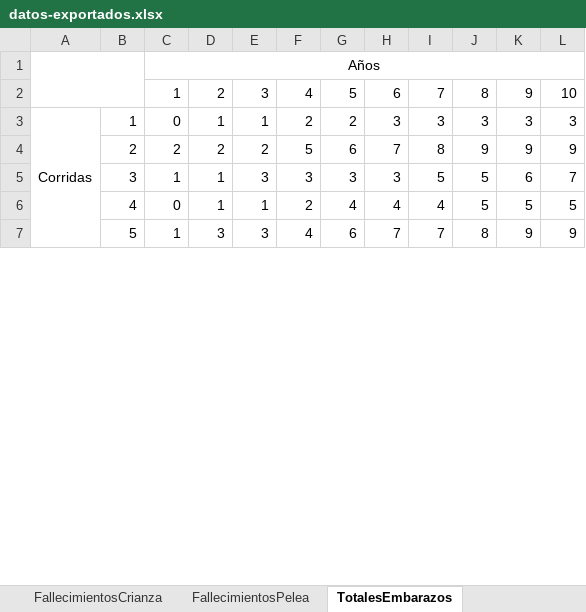
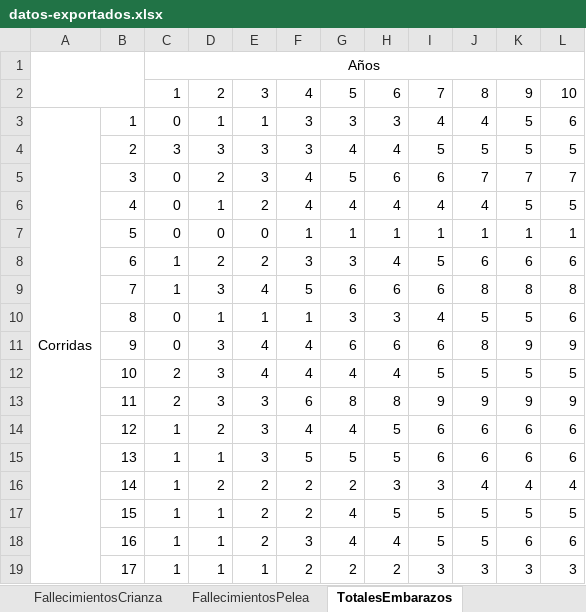
Before and after one commit to marcegeek/tpi-simulacion-2022, an Excel workbook: datos-exportados.xlsx, sheet TotalesEmbarazos, drawn as a sheet; only a part is shown; values as stored, in another font and other column widths than the file's, no borders; removed rows and columns are numbered as before the commit, all else as after; the diff covers the shown part only; the diff names each change by its address in the sheet, - before the commit and + after, or states it on an @@ line.

```diff
--- a/datos-exportados.xlsx (sheet TotalesEmbarazos)
+++ b/datos-exportados.xlsx (sheet TotalesEmbarazos)
-A3:A32 merged
+A3:A32 merged
-F3: 2
+F3: 3
-G3: 2
+G3: 3
-I3: 3
+I3: 4
-J3: 3
+J3: 4
-K3: 3
+K3: 5
-L3: 3
+L3: 6
-row 4:  | 2 | 2 | 2 | 2 | 5 | 6 | 7 | 8 | 9 | 9 | 9
-row 5:  | 3 | 1 | 1 | 3 | 3 | 3 | 3 | 5 | 5 | 6 | 7
+row 4:  | 2 | 3 | 3 | 3 | 3 | 4 | 4 | 5 | 5 | 5 | 5
+row 5:  | 3 | 0 | 2 | 3 | 4 | 5 | 6 | 6 | 7 | 7 | 7
-E6: 1
+E6: 2
-F6: 2
+F6: 4
-J6: 5
+J6: 4
+row 7:  | 5 | 0 | 0 | 0 | 1 | 1 | 1 | 1 | 1 | 1 | 1
+row 8:  | 6 | 1 | 2 | 2 | 3 | 3 | 4 | 5 | 6 | 6 | 6
+row 9:  | 7 | 1 | 3 | 4 | 5 | 6 | 6 | 6 | 8 | 8 | 8
+row 10:  | 8 | 0 | 1 | 1 | 1 | 3 | 3 | 4 | 5 | 5 | 6
-B11: 5
+B11: 9
-C11: 1
+C11: 0
-E11: 3
+E11: 4
-H11: 7
+H11: 6
-I11: 7
+I11: 6
+row 12:  | 10 | 2 | 3 | 4 | 4 | 4 | 4 | 5 | 5 | 5 | 5
+row 13:  | 11 | 2 | 3 | 3 | 6 | 8 | 8 | 9 | 9 | 9 | 9
+row 14:  | 12 | 1 | 2 | 3 | 4 | 4 | 5 | 6 | 6 | 6 | 6
+row 15:  | 13 | 1 | 1 | 3 | 5 | 5 | 5 | 6 | 6 | 6 | 6
+row 16:  | 14 | 1 | 2 | 2 | 2 | 2 | 3 | 3 | 4 | 4 | 4
+row 17:  | 15 | 1 | 1 | 2 | 2 | 4 | 5 | 5 | 5 | 5 | 5
+row 18:  | 16 | 1 | 1 | 2 | 3 | 4 | 4 | 5 | 5 | 6 | 6
+row 19:  | 17 | 1 | 1 | 1 | 2 | 2 | 2 | 3 | 3 | 3 | 3
```
Also changed, not shown: 69 added rows, 13 removed rows and 38 edited cells elsewhere in this sheet, sheet Totales, sheet Fallecimientos, sheet TotalesMachos, sheet FallecimientosCrianza, sheet FallecimientosPelea, sheet TotalesHembras, 3 more sheets, 3 other files.
